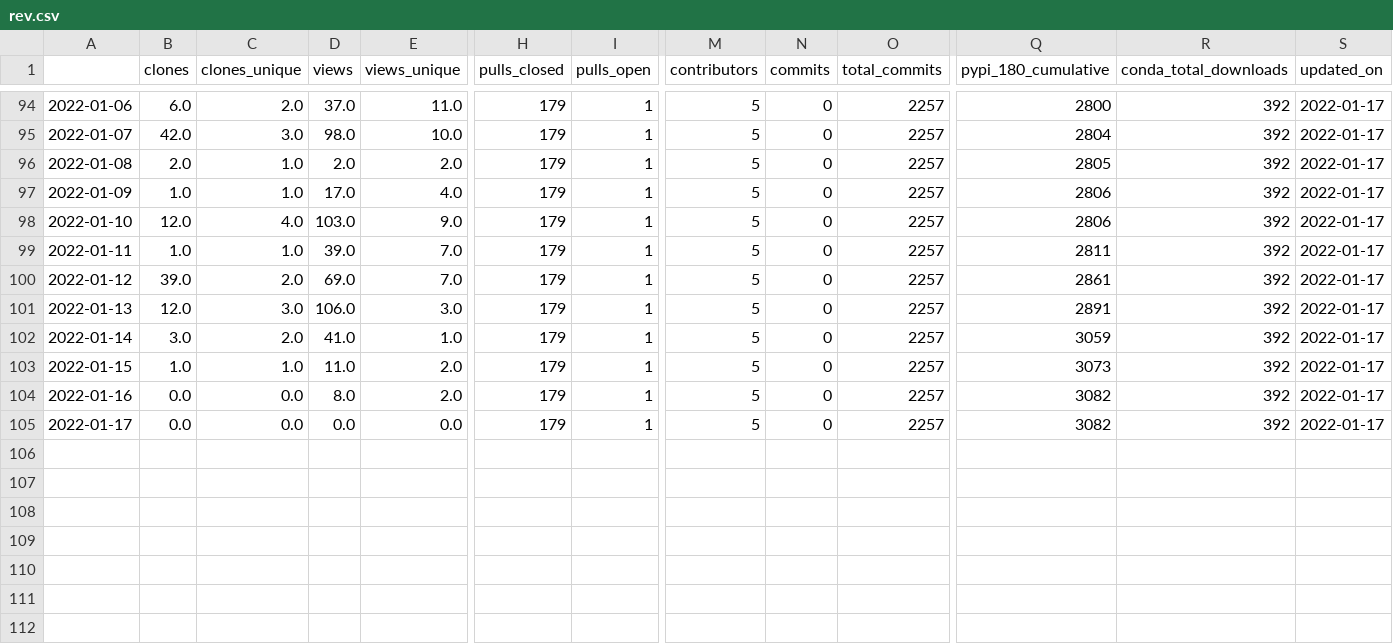
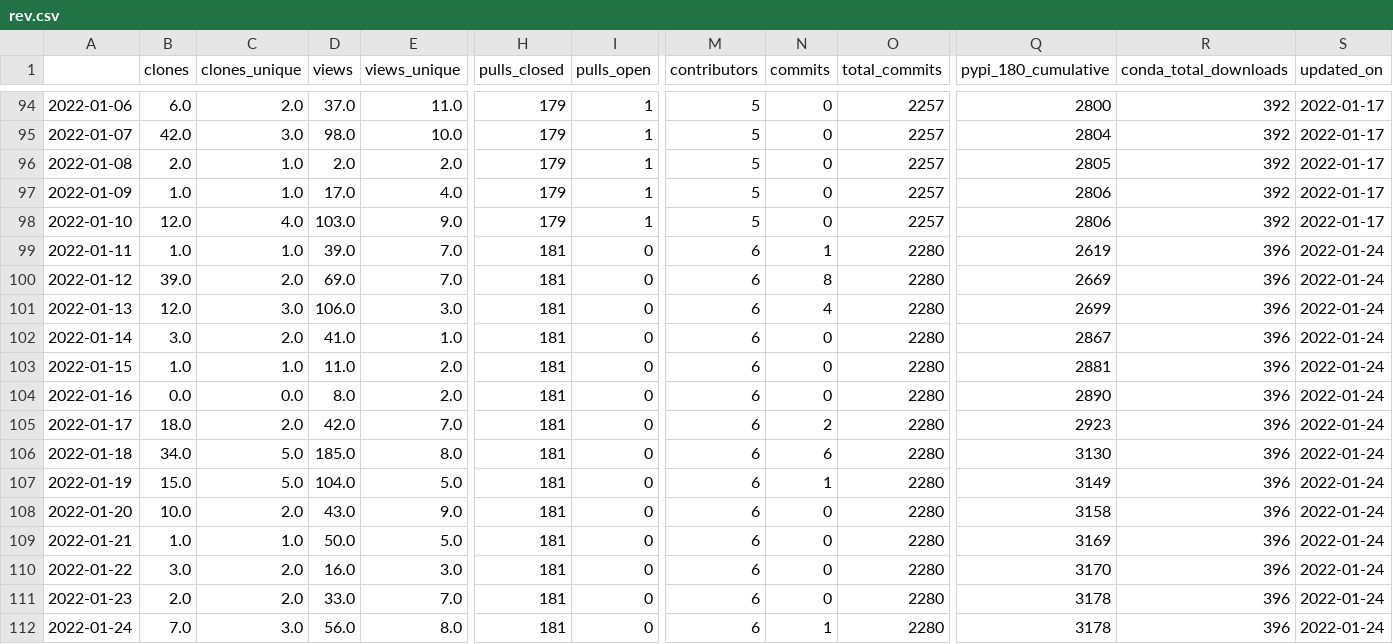
Before and after one commit to NREL/osos, a CSV file: data/rev.csv, drawn as a sheet; only a part is shown, gaps mark what is left out; rows hold the shown columns only; the diff covers the shown part only; the diff names each change by its address in the sheet, - before the commit and + after, or states it on an @@ line.

Commit message:
update osos data and plots

```diff
--- a/data/rev.csv
+++ b/data/rev.csv
-H99:H105 (pulls_closed): 179
+H99:H105 (pulls_closed): 181
-I99:I105 (pulls_open): 1
+I99:I105 (pulls_open): 0
-M99:M105 (contributors): 5
+M99:M105 (contributors): 6
-N99 (commits): 0
+N99 (commits): 1
-O99:O105 (total_commits): 2257
+O99:O105 (total_commits): 2280
-Q99 (pypi_180_cumulative): 2811
+Q99 (pypi_180_cumulative): 2619
-R99:R105 (conda_total_downloads): 392
+R99:R105 (conda_total_downloads): 396
-S99:S105 (updated_on): 2022-01-17
+S99:S105 (updated_on): 2022-01-24
-N100 (commits): 0
+N100 (commits): 8
-Q100 (pypi_180_cumulative): 2861
+Q100 (pypi_180_cumulative): 2669
-N101 (commits): 0
+N101 (commits): 4
-Q101 (pypi_180_cumulative): 2891
+Q101 (pypi_180_cumulative): 2699
-Q102 (pypi_180_cumulative): 3059
+Q102 (pypi_180_cumulative): 2867
-Q103 (pypi_180_cumulative): 3073
+Q103 (pypi_180_cumulative): 2881
-Q104 (pypi_180_cumulative): 3082
+Q104 (pypi_180_cumulative): 2890
-B105 (clones): 0.0
+B105 (clones): 18.0
-C105 (clones_unique): 0.0
+C105 (clones_unique): 2.0
-D105 (views): 0.0
+D105 (views): 42.0
-E105 (views_unique): 0.0
+E105 (views_unique): 7.0
-N105 (commits): 0
+N105 (commits): 2
-Q105 (pypi_180_cumulative): 3082
+Q105 (pypi_180_cumulative): 2923
+row 106: 2022-01-18 | 34.0 | 5.0 | 185.0 | 8.0 | 181 | 0 | 6 | 6 | 2280 | 3130 | 396 | 2022-01-24
+row 107: 2022-01-19 | 15.0 | 5.0 | 104.0 | 5.0 | 181 | 0 | 6 | 1 | 2280 | 3149 | 396 | 2022-01-24
+row 108: 2022-01-20 | 10.0 | 2.0 | 43.0 | 9.0 | 181 | 0 | 6 | 0 | 2280 | 3158 | 396 | 2022-01-24
+row 109: 2022-01-21 | 1.0 | 1.0 | 50.0 | 5.0 | 181 | 0 | 6 | 0 | 2280 | 3169 | 396 | 2022-01-24
+row 110: 2022-01-22 | 3.0 | 2.0 | 16.0 | 3.0 | 181 | 0 | 6 | 0 | 2280 | 3170 | 396 | 2022-01-24
+row 111: 2022-01-23 | 2.0 | 2.0 | 33.0 | 7.0 | 181 | 0 | 6 | 0 | 2280 | 3178 | 396 | 2022-01-24
+row 112: 2022-01-24 | 7.0 | 3.0 | 56.0 | 8.0 | 181 | 0 | 6 | 1 | 2280 | 3178 | 396 | 2022-01-24
```
Also changed, not shown: 1 edited cell elsewhere in this file, data/nrwal.csv, data/osos.csv, 18 other files.
